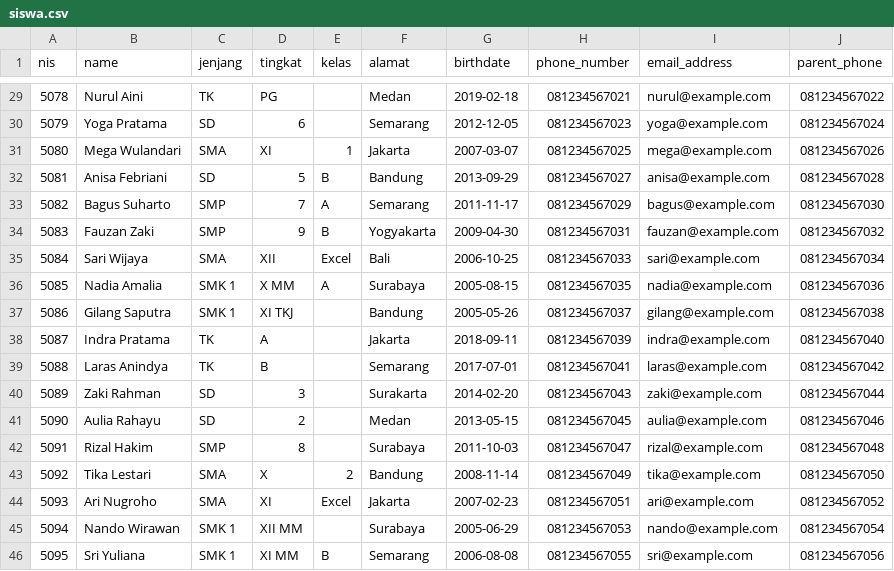
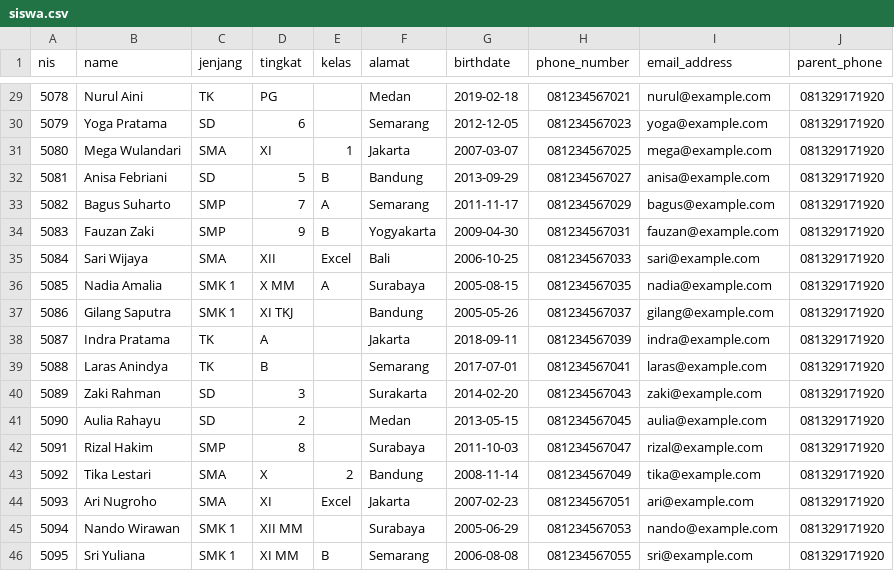
Before and after one commit to kenlykrisaguino/tagihan-sekolah-nusaputera, a CSV file: dummy/siswa.csv, drawn as a sheet; only a part is shown, gaps mark what is left out; the diff covers the shown part only.

```diff
--- a/dummy/siswa.csv
+++ b/dummy/siswa.csv
@@ -29,18 +29,18 @@ nis,name,jenjang,tingkat,kelas,alamat,birthdate,phone_number,email_address,paren
-"5078","Nurul Aini","TK","PG","","Medan","2019-02-18","081234567021","nurul@example.com","081234567022"
-"5079","Yoga Pratama","SD","6","","Semarang","2012-12-05","081234567023","yoga@example.com","081234567024"
-"5080","Mega Wulandari","SMA","XI","1","Jakarta","2007-03-07","081234567025","mega@example.com","081234567026"
-"5081","Anisa Febriani","SD","5","B","Bandung","2013-09-29","081234567027","anisa@example.com","081234567028"
-"5082","Bagus Suharto","SMP","7","A","Semarang","2011-11-17","081234567029","bagus@example.com","081234567030"
-"5083","Fauzan Zaki","SMP","9","B","Yogyakarta","2009-04-30","081234567031","fauzan@example.com","081234567032"
-"5084","Sari Wijaya","SMA","XII","Excel","Bali","2006-10-25","081234567033","sari@example.com","081234567034"
-"5085","Nadia Amalia","SMK 1","X MM","A","Surabaya","2005-08-15","081234567035","nadia@example.com","081234567036"
-"5086","Gilang Saputra","SMK 1","XI TKJ","","Bandung","2005-05-26","081234567037","gilang@example.com","081234567038"
-"5087","Indra Pratama","TK","A","","Jakarta","2018-09-11","081234567039","indra@example.com","081234567040"
-"5088","Laras Anindya","TK","B","","Semarang","2017-07-01","081234567041","laras@example.com","081234567042"
-"5089","Zaki Rahman","SD","3","","Surakarta","2014-02-20","081234567043","zaki@example.com","081234567044"
-"5090","Aulia Rahayu","SD","2","","Medan","2013-05-15","081234567045","aulia@example.com","081234567046"
-"5091","Rizal Hakim","SMP","8","","Surabaya","2011-10-03","081234567047","rizal@example.com","081234567048"
-"5092","Tika Lestari","SMA","X","2","Bandung","2008-11-14","081234567049","tika@example.com","081234567050"
-"5093","Ari Nugroho","SMA","XI","Excel","Jakarta","2007-02-23","081234567051","ari@example.com","081234567052"
-"5094","Nando Wirawan","SMK 1","XII MM","","Surabaya","2005-06-29","081234567053","nando@example.com","081234567054"
-"5095","Sri Yuliana","SMK 1","XI MM","B","Semarang","2006-08-08","081234567055","sri@example.com","081234567056"
+"5078","Nurul Aini","TK","PG","","Medan","2019-02-18","081234567021","nurul@example.com","081329171920"
+"5079","Yoga Pratama","SD","6","","Semarang","2012-12-05","081234567023","yoga@example.com","081329171920"
+"5080","Mega Wulandari","SMA","XI","1","Jakarta","2007-03-07","081234567025","mega@example.com","081329171920"
+"5081","Anisa Febriani","SD","5","B","Bandung","2013-09-29","081234567027","anisa@example.com","081329171920"
+"5082","Bagus Suharto","SMP","7","A","Semarang","2011-11-17","081234567029","bagus@example.com","081329171920"
+"5083","Fauzan Zaki","SMP","9","B","Yogyakarta","2009-04-30","081234567031","fauzan@example.com","081329171920"
+"5084","Sari Wijaya","SMA","XII","Excel","Bali","2006-10-25","081234567033","sari@example.com","081329171920"
+"5085","Nadia Amalia","SMK 1","X MM","A","Surabaya","2005-08-15","081234567035","nadia@example.com","081329171920"
+"5086","Gilang Saputra","SMK 1","XI TKJ","","Bandung","2005-05-26","081234567037","gilang@example.com","081329171920"
+"5087","Indra Pratama","TK","A","","Jakarta","2018-09-11","081234567039","indra@example.com","081329171920"
+"5088","Laras Anindya","TK","B","","Semarang","2017-07-01","081234567041","laras@example.com","081329171920"
+"5089","Zaki Rahman","SD","3","","Surakarta","2014-02-20","081234567043","zaki@example.com","081329171920"
+"5090","Aulia Rahayu","SD","2","","Medan","2013-05-15","081234567045","aulia@example.com","081329171920"
+"5091","Rizal Hakim","SMP","8","","Surabaya","2011-10-03","081234567047","rizal@example.com","081329171920"
+"5092","Tika Lestari","SMA","X","2","Bandung","2008-11-14","081234567049","tika@example.com","081329171920"
+"5093","Ari Nugroho","SMA","XI","Excel","Jakarta","2007-02-23","081234567051","ari@example.com","081329171920"
+"5094","Nando Wirawan","SMK 1","XII MM","","Surabaya","2005-06-29","081234567053","nando@example.com","081329171920"
+"5095","Sri Yuliana","SMK 1","XI MM","B","Semarang","2006-08-08","081234567055","sri@example.com","081329171920"
```
Also changed, not shown: 27 edited cells elsewhere in this file, 28 other files.
